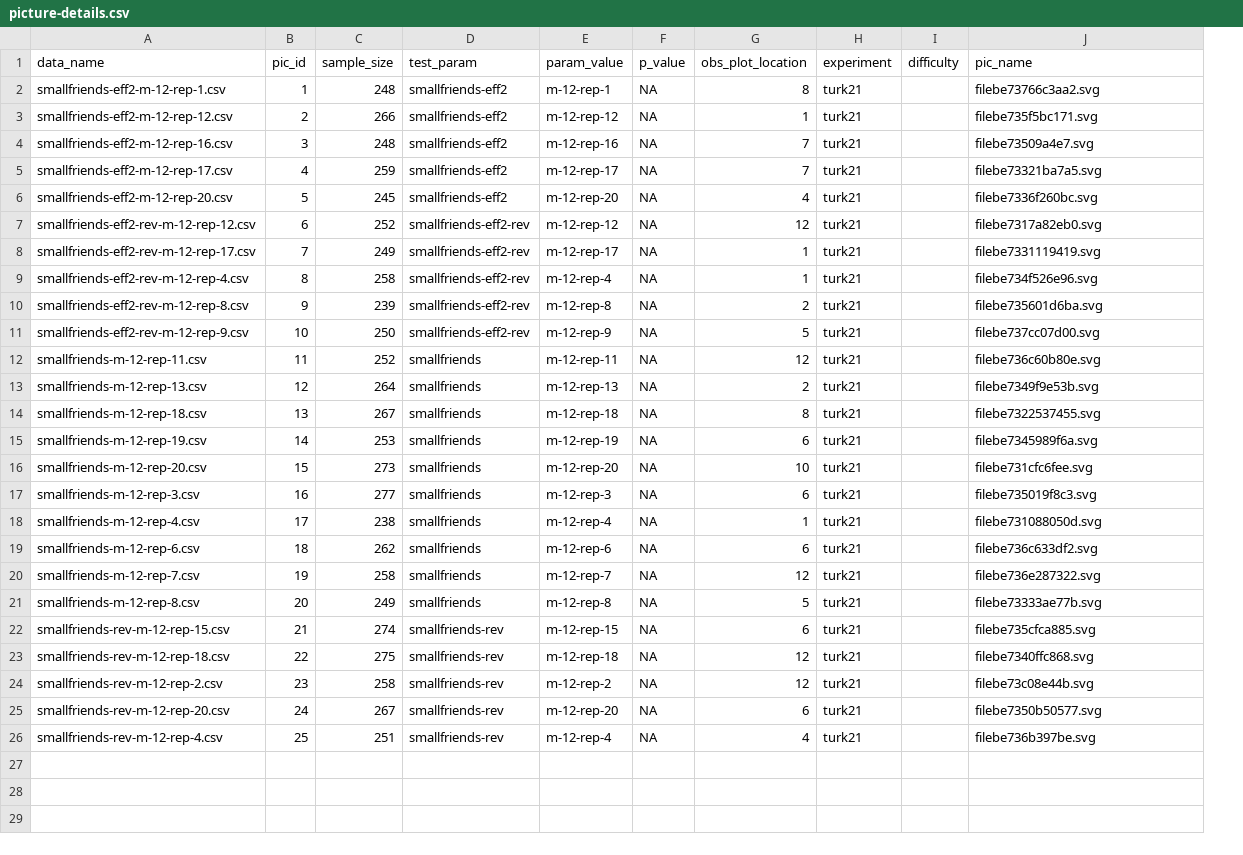
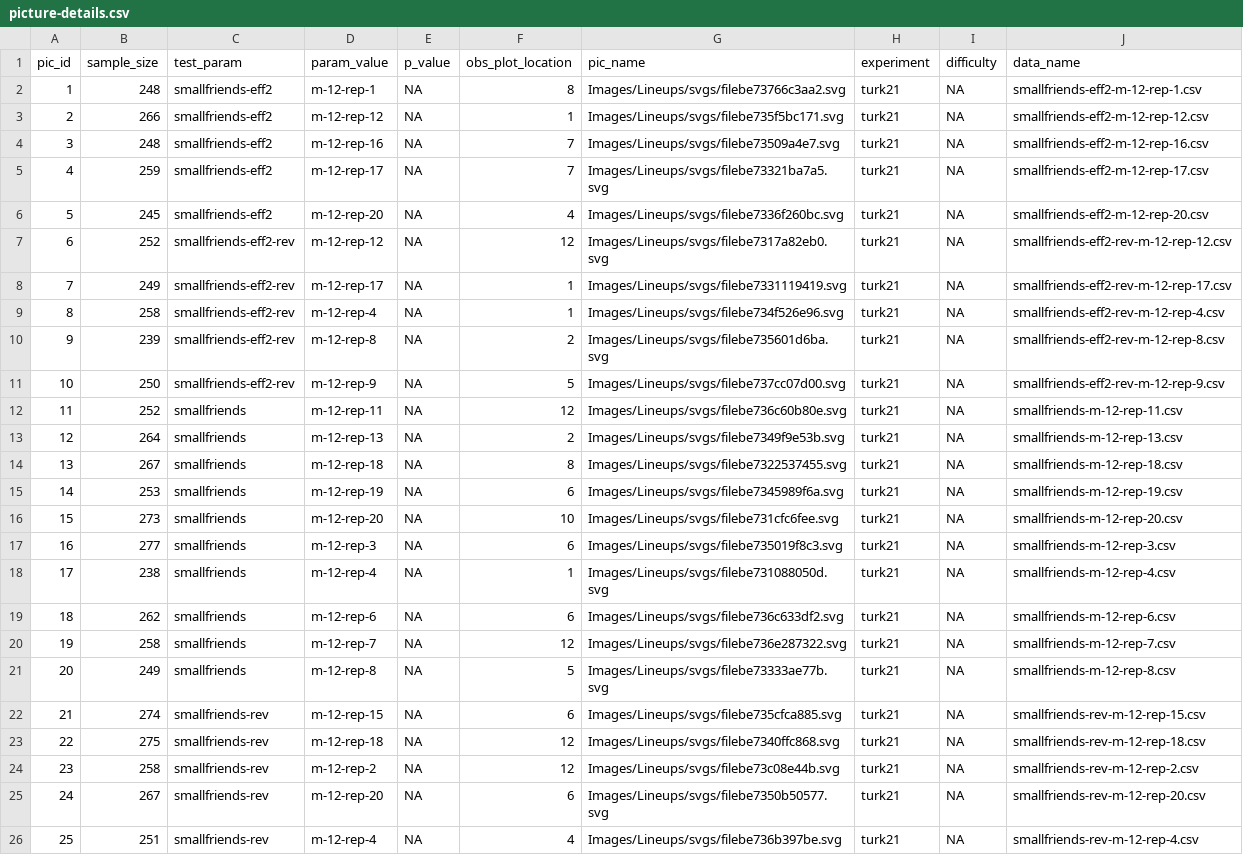
Before and after one commit to erichare/lineups, a CSV file: experiments/turk21/details/picture-details.csv, drawn as a sheet; removed rows and columns are numbered as before the commit, all else as after; the diff names each change by its address in the sheet, - before the commit and + after, or states it on an @@ line.

```diff
--- a/experiments/turk21/details/picture-details.csv
+++ b/experiments/turk21/details/picture-details.csv
-column A (data_name), rows 2-26: smallfriends-eff2-m-12-rep-1.csv | smallfriends-eff2-m-12-rep-12.csv | smallfriends-eff2-m-12-rep-16.csv | smallfriends-eff2-m-12-rep-17.csv | smallfriends-eff2-m-12-rep-20.csv | smallfriends-eff2-rev-m-12-rep-12.csv | smallfriends-eff2-rev-m-12-rep-17.csv | smallfriends-eff2-rev-m-12-rep-4.csv | smallfriends-eff2-rev-m-12-rep-8.csv | smallfriends-eff2-rev-m-12-rep-9.csv | smallfriends-m-12-rep-11.csv | smallfriends-m-12-rep-13.csv | smallfriends-m-12-rep-18.csv | smallfriends-m-12-rep-19.csv | smallfriends-m-12-rep-20.csv | smallfriends-m-12-rep-3.csv | smallfriends-m-12-rep-4.csv | smallfriends-m-12-rep-6.csv | smallfriends-m-12-rep-7.csv | smallfriends-m-12-rep-8.csv | smallfriends-rev-m-12-rep-15.csv | smallfriends-rev-m-12-rep-18.csv | smallfriends-rev-m-12-rep-2.csv | smallfriends-rev-m-12-rep-20.csv | smallfriends-rev-m-12-rep-4.csv
+column G (pic_name), rows 2-26: Images/Lineups/svgs/filebe73766c3aa2.svg | Images/Lineups/svgs/filebe735f5bc171.svg | Images/Lineups/svgs/filebe73509a4e7.svg | Images/Lineups/svgs/filebe73321ba7a5.svg | Images/Lineups/svgs/filebe7336f260bc.svg | Images/Lineups/svgs/filebe7317a82eb0.svg | Images/Lineups/svgs/filebe7331119419.svg | Images/Lineups/svgs/filebe734f526e96.svg | Images/Lineups/svgs/filebe735601d6ba.svg | Images/Lineups/svgs/filebe737cc07d00.svg | Images/Lineups/svgs/filebe736c60b80e.svg | Images/Lineups/svgs/filebe7349f9e53b.svg | Images/Lineups/svgs/filebe7322537455.svg | Images/Lineups/svgs/filebe7345989f6a.svg | Images/Lineups/svgs/filebe731cfc6fee.svg | Images/Lineups/svgs/filebe735019f8c3.svg | Images/Lineups/svgs/filebe731088050d.svg | Images/Lineups/svgs/filebe736c633df2.svg | Images/Lineups/svgs/filebe736e287322.svg | Images/Lineups/svgs/filebe73333ae77b.svg | Images/Lineups/svgs/filebe735cfca885.svg | Images/Lineups/svgs/filebe7340ffc868.svg | Images/Lineups/svgs/filebe73c08e44b.svg | Images/Lineups/svgs/filebe7350b50577.svg | Images/Lineups/svgs/filebe736b397be.svg
-J1: pic_name
+J1: data_name
-I2:I26 (difficulty): (empty)
+I2:I26 (difficulty): NA
-J2 (data_name): filebe73766c3aa2.svg
+J2 (data_name): smallfriends-eff2-m-12-rep-1.csv
-J3 (data_name): filebe735f5bc171.svg
+J3 (data_name): smallfriends-eff2-m-12-rep-12.csv
-J4 (data_name): filebe73509a4e7.svg
+J4 (data_name): smallfriends-eff2-m-12-rep-16.csv
-J5 (data_name): filebe73321ba7a5.svg
+J5 (data_name): smallfriends-eff2-m-12-rep-17.csv
-J6 (data_name): filebe7336f260bc.svg
+J6 (data_name): smallfriends-eff2-m-12-rep-20.csv
-J7 (data_name): filebe7317a82eb0.svg
+J7 (data_name): smallfriends-eff2-rev-m-12-rep-12.csv
-J8 (data_name): filebe7331119419.svg
+J8 (data_name): smallfriends-eff2-rev-m-12-rep-17.csv
-J9 (data_name): filebe734f526e96.svg
+J9 (data_name): smallfriends-eff2-rev-m-12-rep-4.csv
-J10 (data_name): filebe735601d6ba.svg
+J10 (data_name): smallfriends-eff2-rev-m-12-rep-8.csv
-J11 (data_name): filebe737cc07d00.svg
+J11 (data_name): smallfriends-eff2-rev-m-12-rep-9.csv
-J12 (data_name): filebe736c60b80e.svg
+J12 (data_name): smallfriends-m-12-rep-11.csv
-J13 (data_name): filebe7349f9e53b.svg
+J13 (data_name): smallfriends-m-12-rep-13.csv
-J14 (data_name): filebe7322537455.svg
+J14 (data_name): smallfriends-m-12-rep-18.csv
-J15 (data_name): filebe7345989f6a.svg
+J15 (data_name): smallfriends-m-12-rep-19.csv
-J16 (data_name): filebe731cfc6fee.svg
+J16 (data_name): smallfriends-m-12-rep-20.csv
-J17 (data_name): filebe735019f8c3.svg
+J17 (data_name): smallfriends-m-12-rep-3.csv
-J18 (data_name): filebe731088050d.svg
+J18 (data_name): smallfriends-m-12-rep-4.csv
-J19 (data_name): filebe736c633df2.svg
+J19 (data_name): smallfriends-m-12-rep-6.csv
-J20 (data_name): filebe736e287322.svg
+J20 (data_name): smallfriends-m-12-rep-7.csv
-J21 (data_name): filebe73333ae77b.svg
+J21 (data_name): smallfriends-m-12-rep-8.csv
-J22 (data_name): filebe735cfca885.svg
+J22 (data_name): smallfriends-rev-m-12-rep-15.csv
-J23 (data_name): filebe7340ffc868.svg
+J23 (data_name): smallfriends-rev-m-12-rep-18.csv
-J24 (data_name): filebe73c08e44b.svg
+J24 (data_name): smallfriends-rev-m-12-rep-2.csv
-J25 (data_name): filebe7350b50577.svg
+J25 (data_name): smallfriends-rev-m-12-rep-20.csv
-J26 (data_name): filebe736b397be.svg
+J26 (data_name): smallfriends-rev-m-12-rep-4.csv
```
Also changed, not shown: experiments/turk21/details/picture-details-trials.csv, 5 other files.
